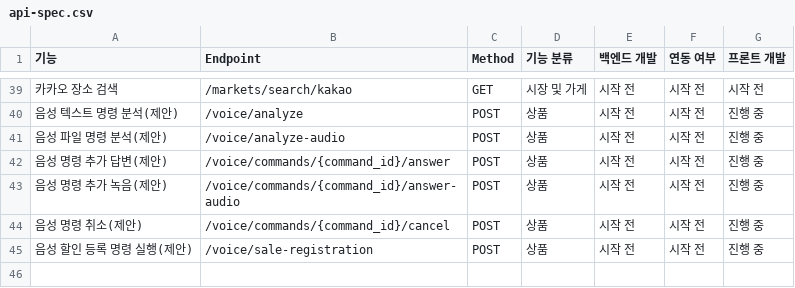
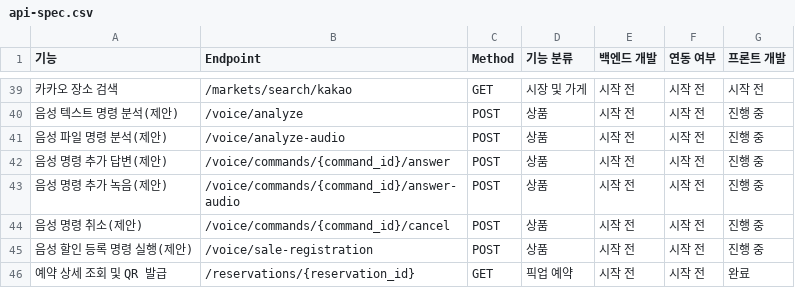
Before and after one commit to yerang-lee/Swaithon, a CSV file: frontend/docs/api-spec.csv, drawn as a sheet; only a part is shown, gaps mark what is left out; the diff names each change by its address in the sheet, - before the commit and + after, or states it on an @@ line.

```diff
--- a/frontend/docs/api-spec.csv
+++ b/frontend/docs/api-spec.csv
+row 46: 예약 상세 조회 및 QR 발급 | /reservations/{reservation_id} | GET | 픽업 예약 | 시작 전 | 시작 전 | 완료
```
Also changed, not shown: 15 other files.
